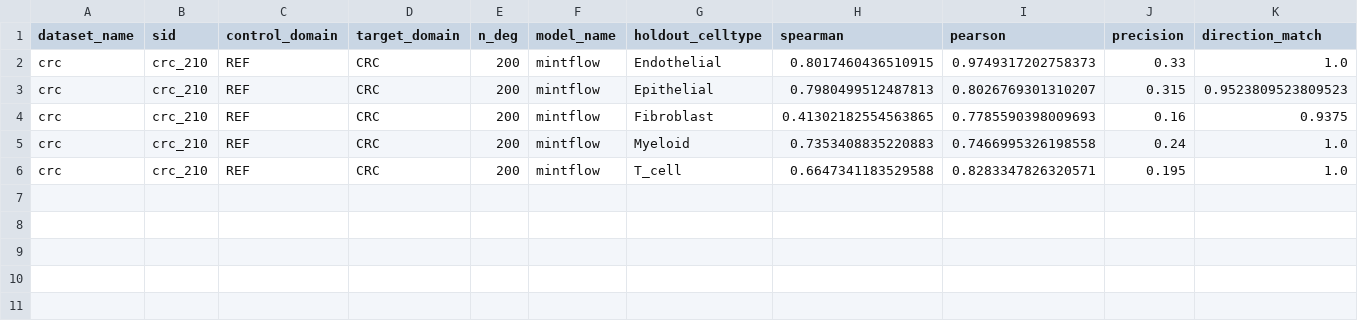
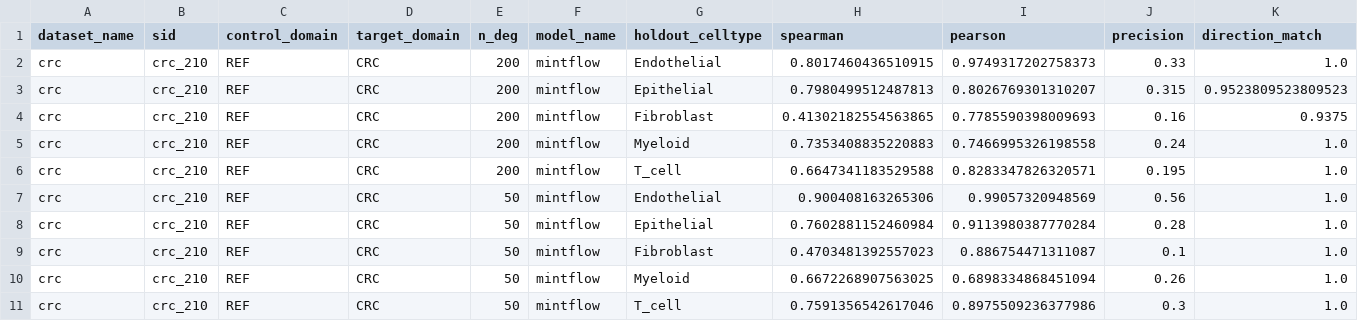
Before and after one commit to PMBio/cellina-reproducibility, a CSV file: results/mintflow_crc/mintflow_crc_210.csv, drawn as a sheet; only a part is shown; rows hold the shown columns only; the diff names each change by its address in the sheet, - before the commit and + after, or states it on an @@ line.

```diff
--- a/results/mintflow_crc/mintflow_crc_210.csv
+++ b/results/mintflow_crc/mintflow_crc_210.csv
+row 7: crc | crc_210 | REF | CRC | 50 | mintflow | Endothelial | 0.900408163265306 | 0.99057320948569 | 0.56 | 1.0
+row 8: crc | crc_210 | REF | CRC | 50 | mintflow | Epithelial | 0.7602881152460984 | 0.9113980387770284 | 0.28 | 1.0
+row 9: crc | crc_210 | REF | CRC | 50 | mintflow | Fibroblast | 0.4703481392557023 | 0.886754471311087 | 0.1 | 1.0
+row 10: crc | crc_210 | REF | CRC | 50 | mintflow | Myeloid | 0.6672268907563025 | 0.6898334868451094 | 0.26 | 1.0
+row 11: crc | crc_210 | REF | CRC | 50 | mintflow | T_cell | 0.7591356542617046 | 0.8975509236377986 | 0.3 | 1.0
```
Also changed, not shown: results/mintflow_crc/mintflow_crc_221.csv, results/mintflow_crc/mintflow_crc_231.csv, 7 other files.
